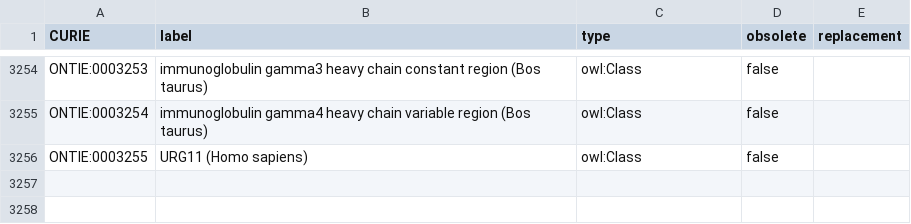
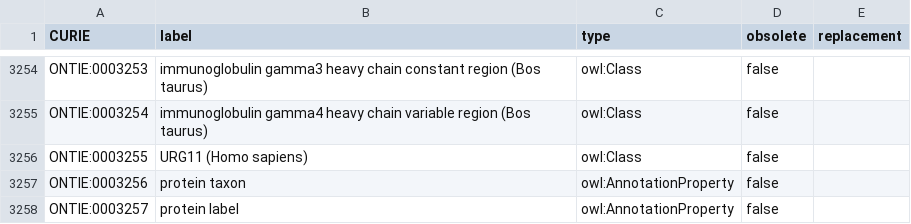
Before and after one commit to IEDB/ONTIE, a TSV file: ontology/index.tsv, drawn as a sheet; only a part is shown, gaps mark what is left out.

```diff
--- a/ontology/index.tsv
+++ b/ontology/index.tsv
@@ -3256 +3256,3 @@ ONTIE:0003254	immunoglobulin gamma4 heavy chain variable region (Bos taurus)	owl
 ONTIE:0003255	URG11 (Homo sapiens)	owl:Class	false	
+ONTIE:0003256	protein taxon	owl:AnnotationProperty	false	
+ONTIE:0003257	protein label	owl:AnnotationProperty	false	
```
Also changed, not shown: ontology/external.tsv, 3 other files.
